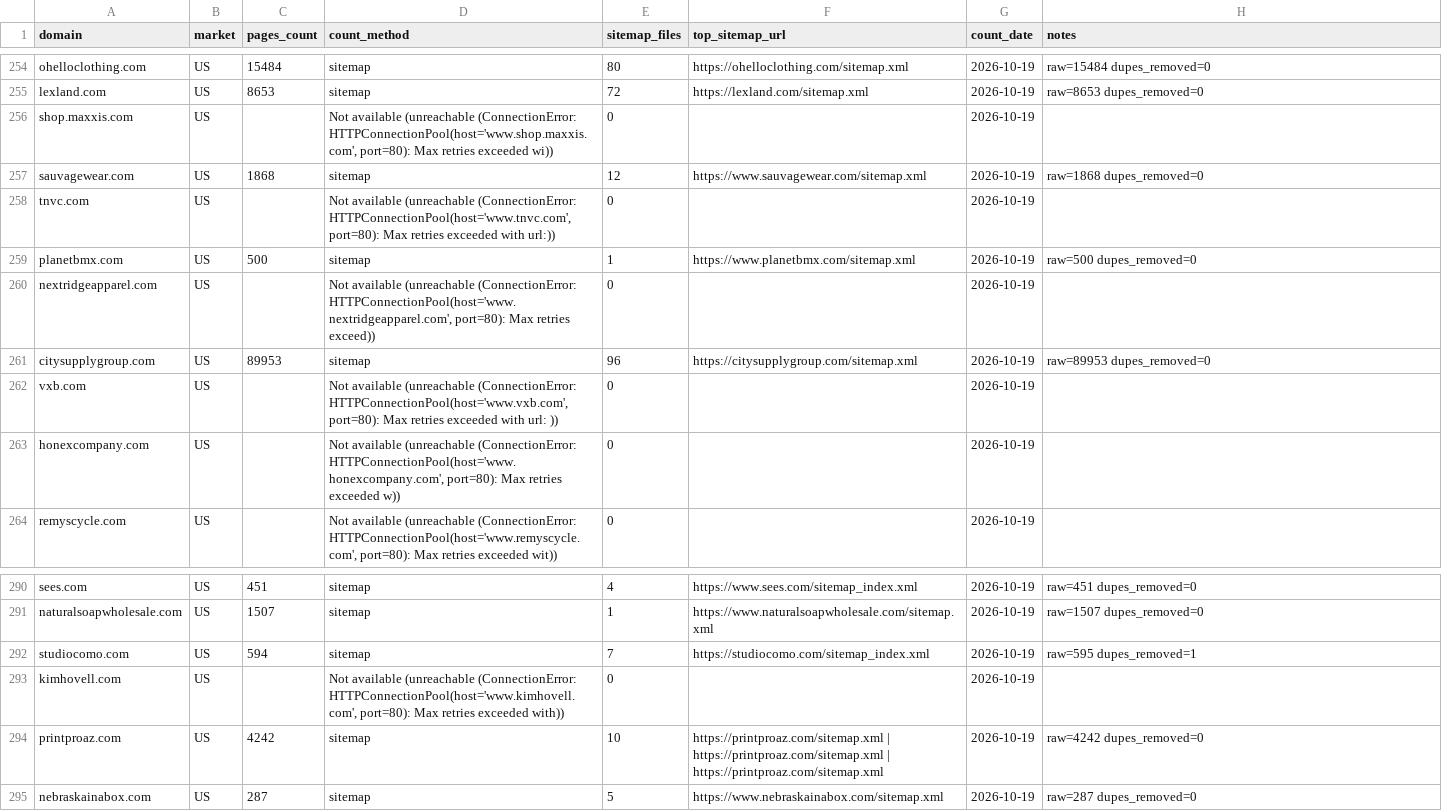
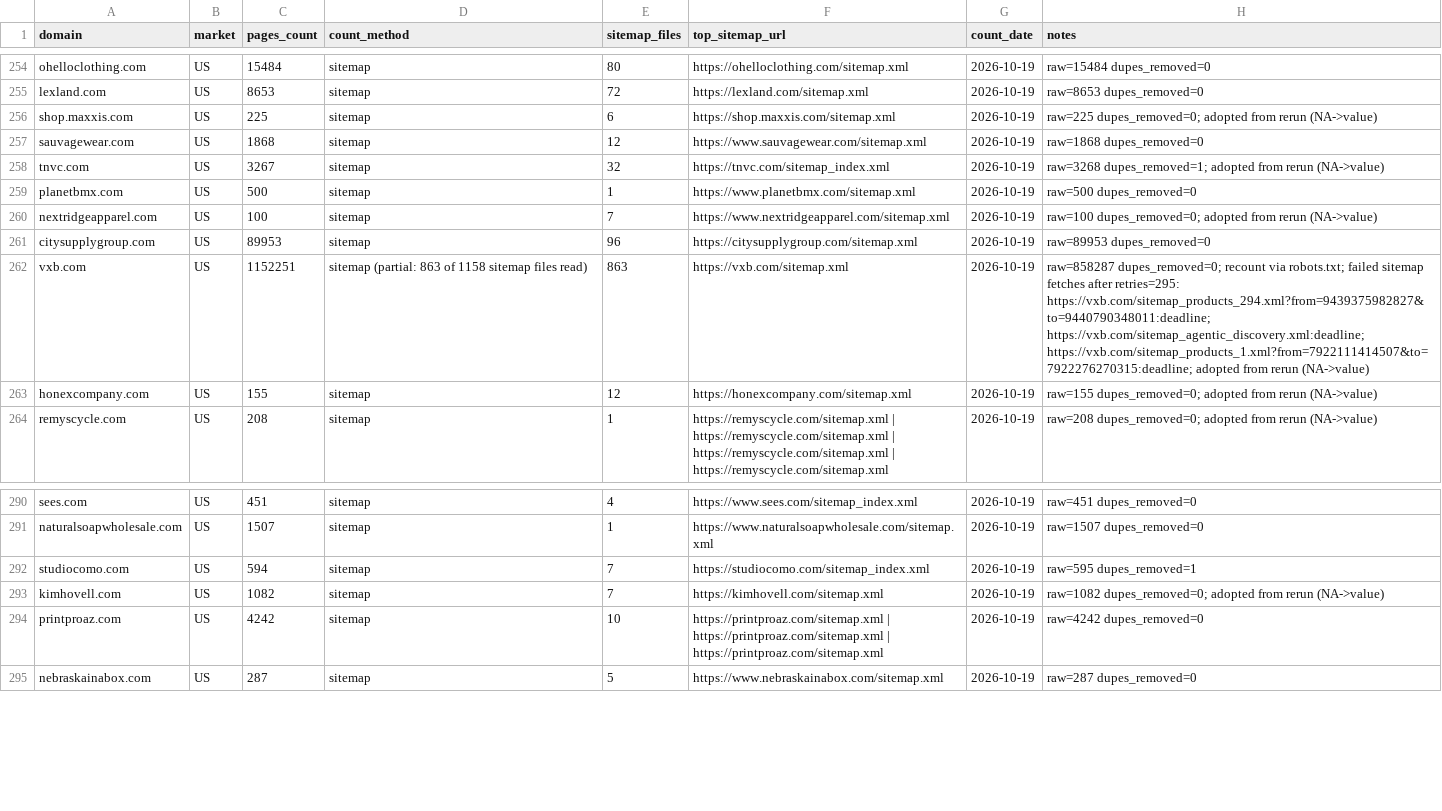
Before and after one commit to abaszeinn-beep/research, a CSV file: results/shard_3_rest.csv, drawn as a sheet; only a part is shown, gaps mark what is left out; the diff covers the shown part only.

```diff
--- a/results/shard_3_rest.csv
+++ b/results/shard_3_rest.csv
@@ -255,10 +255,10 @@ ohelloclothing.com,US,15484,sitemap,80,https://ohelloclothing.com/sitemap.xml,20
 lexland.com,US,8653,sitemap,72,https://lexland.com/sitemap.xml,2026-10-19,raw=8653 dupes_removed=0
-shop.maxxis.com,US,,"Not available (unreachable (ConnectionError: HTTPConnectionPool(host='www.shop.maxxis.com', port=80): Max retries exceeded wi))",0,,2026-10-19,
+shop.maxxis.com,US,225,sitemap,6,https://shop.maxxis.com/sitemap.xml,2026-10-19,raw=225 dupes_removed=0; adopted from rerun (NA->value)
 sauvagewear.com,US,1868,sitemap,12,https://www.sauvagewear.com/sitemap.xml,2026-10-19,raw=1868 dupes_removed=0
-tnvc.com,US,,"Not available (unreachable (ConnectionError: HTTPConnectionPool(host='www.tnvc.com', port=80): Max retries exceeded with url:))",0,,2026-10-19,
+tnvc.com,US,3267,sitemap,32,https://tnvc.com/sitemap_index.xml,2026-10-19,raw=3268 dupes_removed=1; adopted from rerun (NA->value)
 planetbmx.com,US,500,sitemap,1,https://www.planetbmx.com/sitemap.xml,2026-10-19,raw=500 dupes_removed=0
-nextridgeapparel.com,US,,"Not available (unreachable (ConnectionError: HTTPConnectionPool(host='www.nextridgeapparel.com', port=80): Max retries exceed))",0,,2026-10-19,
+nextridgeapparel.com,US,100,sitemap,7,https://www.nextridgeapparel.com/sitemap.xml,2026-10-19,raw=100 dupes_removed=0; adopted from rerun (NA->value)
 citysupplygroup.com,US,89953,sitemap,96,https://citysupplygroup.com/sitemap.xml,2026-10-19,raw=89953 dupes_removed=0
-vxb.com,US,,"Not available (unreachable (ConnectionError: HTTPConnectionPool(host='www.vxb.com', port=80): Max retries exceeded with url: ))",0,,2026-10-19,
-honexcompany.com,US,,"Not available (unreachable (ConnectionError: HTTPConnectionPool(host='www.honexcompany.com', port=80): Max retries exceeded w))",0,,2026-10-19,
-remyscycle.com,US,,"Not available (unreachable (ConnectionError: HTTPConnectionPool(host='www.remyscycle.com', port=80): Max retries exceeded wit))",0,,2026-10-19,
+vxb.com,US,1152251,sitemap (partial: 863 of 1158 sitemap files read),863,https://vxb.com/sitemap.xml,2026-10-19,raw=858287 dupes_removed=0; recount via robots.txt; failed sitemap fetches after retries=295: https://vxb.com/sitemap_products_294.xml?from=9439375982827&to=9440790348011:deadline; https://vxb.com/sitemap_agentic_discovery.xml:deadline; https://vxb.com/sitemap_products_1.xml?from=7922111414507&to=7922276270315:deadline; adopted from rerun (NA->value)
+honexcompany.com,US,155,sitemap,12,https://honexcompany.com/sitemap.xml,2026-10-19,raw=155 dupes_removed=0; adopted from rerun (NA->value)
+remyscycle.com,US,208,sitemap,1,https://remyscycle.com/sitemap.xml | https://remyscycle.com/sitemap.xml | https://remyscycle.com/sitemap.xml | https://remyscycle.com/sitemap.xml,2026-10-19,raw=208 dupes_removed=0; adopted from rerun (NA->value)
@@ -292,3 +292,3 @@ naturalsoapwholesale.com,US,1507,sitemap,1,https://www.naturalsoapwholesale.com/
 studiocomo.com,US,594,sitemap,7,https://studiocomo.com/sitemap_index.xml,2026-10-19,raw=595 dupes_removed=1
-kimhovell.com,US,,"Not available (unreachable (ConnectionError: HTTPConnectionPool(host='www.kimhovell.com', port=80): Max retries exceeded with))",0,,2026-10-19,
+kimhovell.com,US,1082,sitemap,7,https://kimhovell.com/sitemap.xml,2026-10-19,raw=1082 dupes_removed=0; adopted from rerun (NA->value)
 printproaz.com,US,4242,sitemap,10,https://printproaz.com/sitemap.xml | https://printproaz.com/sitemap.xml | https://printproaz.com/sitemap.xml,2026-10-19,raw=4242 dupes_removed=0
```
Also changed, not shown: 124 edited cells elsewhere in this file, results/shard_2.csv, results/shard_2_rest.csv, 4 other files.
